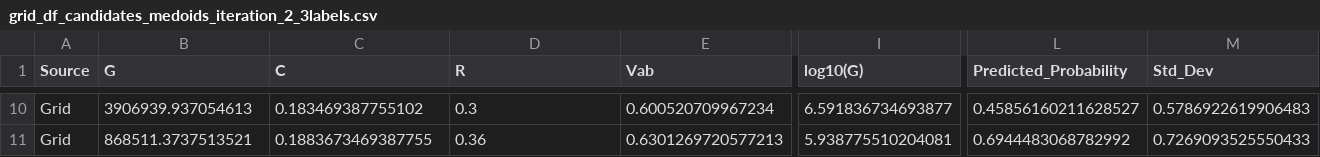
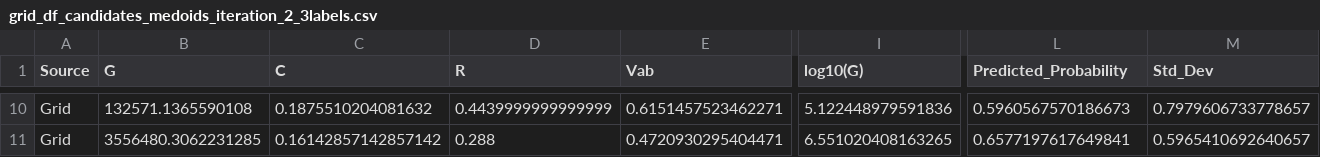
Before and after one commit to juanesfco/tamubo, a CSV file: ALProject/Data/grid_df_candidates_medoids_iteration_2_3labels.csv, drawn as a sheet; only a part is shown, gaps mark what is left out; the diff covers the shown part only; the diff names each change by its address in the sheet, - before the commit and + after, or states it on an @@ line.

Commit message:
3labelIteration2

```diff
--- a/ALProject/Data/grid_df_candidates_medoids_iteration_2_3labels.csv
+++ b/ALProject/Data/grid_df_candidates_medoids_iteration_2_3labels.csv
-B10 (G): 3906939.937054613
+B10 (G): 132571.1365590108
-C10 (C): 0.183469387755102
+C10 (C): 0.1875510204081632
-D10 (R): 0.3
+D10 (R): 0.4439999999999999
-E10 (Vab): 0.600520709967234
+E10 (Vab): 0.6151457523462271
-I10 (log10(G)): 6.591836734693877
+I10 (log10(G)): 5.122448979591836
-L10 (Predicted_Probability): 0.45856160211628527
+L10 (Predicted_Probability): 0.5960567570186673
-M10 (Std_Dev): 0.5786922619906483
+M10 (Std_Dev): 0.7979606733778657
-B11 (G): 868511.3737513521
+B11 (G): 3556480.3062231285
-C11 (C): 0.1883673469387755
+C11 (C): 0.16142857142857142
-D11 (R): 0.36
+D11 (R): 0.288
-E11 (Vab): 0.6301269720577213
+E11 (Vab): 0.4720930295404471
-I11 (log10(G)): 5.938775510204081
+I11 (log10(G)): 6.551020408163265
-L11 (Predicted_Probability): 0.6944483068782992
+L11 (Predicted_Probability): 0.6577197617649841
-M11 (Std_Dev): 0.7269093525550433
+M11 (Std_Dev): 0.5965410692640657
```
Also changed, not shown: 64 edited cells elsewhere in this file, ALProject/Data/grid_df_candidates_top_iteration_2_3labels.csv, ALProject/Data/train_df_iteration_2_3labels.csv, 6 other files.
